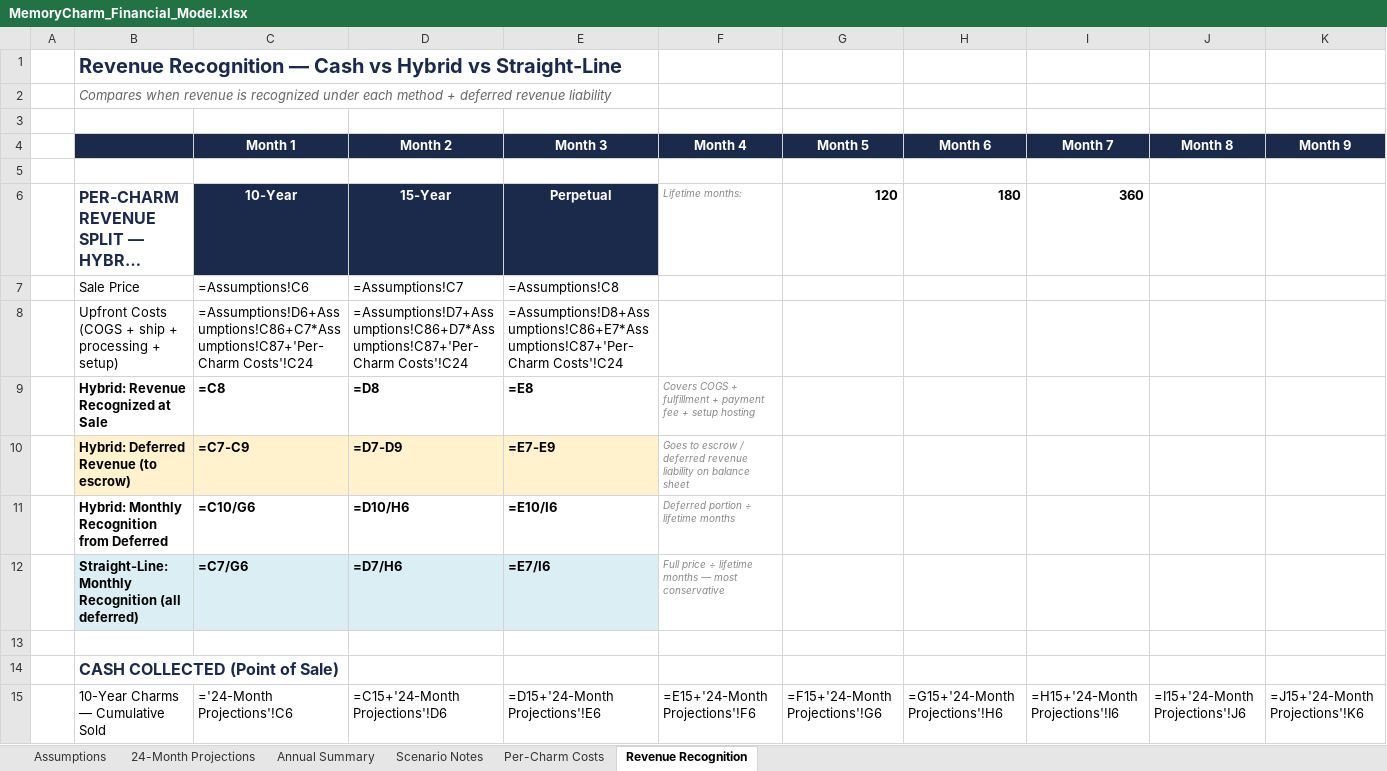
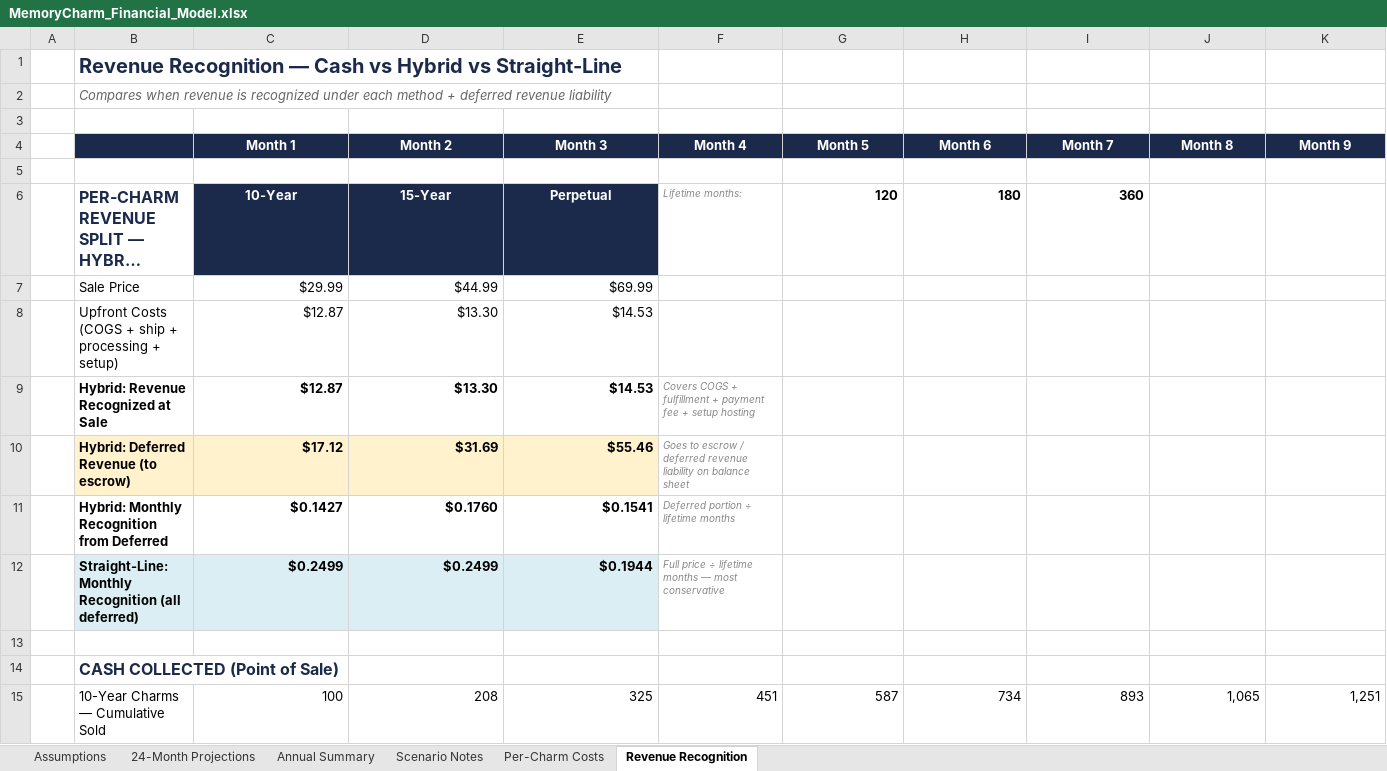
Before and after one commit to Todd442/MemoryCharm, an Excel workbook: MemoryCharm_Financial_Model.xlsx, sheet Revenue Recognition, drawn as a sheet; only a part is shown; long unchanged cells end in …; values as stored, in another font and other column widths than the file's, no borders; formulas without a stored value are shown as written; the diff covers the shown part only; the diff names each change by its address in the sheet, - before the commit and + after, or states it on an @@ line.

```diff
--- a/MemoryCharm_Financial_Model.xlsx (sheet Revenue Recognition)
+++ b/MemoryCharm_Financial_Model.xlsx (sheet Revenue Recognition)
-C7 (Month 1): =Assumptions!C6
+C7 (Month 1): $29.99
-D7 (Month 2): =Assumptions!C7
+D7 (Month 2): $44.99
-E7 (Month 3): =Assumptions!C8
+E7 (Month 3): $69.99
-C8 (Month 1): =Assumptions!D6+Assumptions!C86+C7*Assumptions!C87+'Per-Charm Costs'!C24
+C8 (Month 1): $12.87
-D8 (Month 2): =Assumptions!D7+Assumptions!C86+D7*Assumptions!C87+'Per-Charm Costs'!C24
+D8 (Month 2): $13.30
-E8 (Month 3): =Assumptions!D8+Assumptions!C86+E7*Assumptions!C87+'Per-Charm Costs'!C24
+E8 (Month 3): $14.53
-C9 (Month 1): =C8
+C9 (Month 1): $12.87
-D9 (Month 2): =D8
+D9 (Month 2): $13.30
-E9 (Month 3): =E8
+E9 (Month 3): $14.53
-C10 (Month 1): =C7-C9
+C10 (Month 1): $17.12
-D10 (Month 2): =D7-D9
+D10 (Month 2): $31.69
-E10 (Month 3): =E7-E9
+E10 (Month 3): $55.46
-C11 (Month 1): =C10/G6
+C11 (Month 1): $0.1427
-D11 (Month 2): =D10/H6
+D11 (Month 2): $0.1760
-E11 (Month 3): =E10/I6
+E11 (Month 3): $0.1541
-C12 (Month 1): =C7/G6
+C12 (Month 1): $0.2499
-D12 (Month 2): =D7/H6
+D12 (Month 2): $0.2499
-E12 (Month 3): =E7/I6
+E12 (Month 3): $0.1944
-C15 (Month 1): ='24-Month Projections'!C6
+C15 (Month 1): 100
-D15 (Month 2): =C15+'24-Month Projections'!D6
+D15 (Month 2): 208
-E15 (Month 3): =D15+'24-Month Projections'!E6
+E15 (Month 3): 325
-F15 (Month 4): =E15+'24-Month Projections'!F6
+F15 (Month 4): 451
-G15 (Month 5): =F15+'24-Month Projections'!G6
+G15 (Month 5): 587
-H15 (Month 6): =G15+'24-Month Projections'!H6
+H15 (Month 6): 734
-I15 (Month 7): =H15+'24-Month Projections'!I6
+I15 (Month 7): 893
-J15 (Month 8): =I15+'24-Month Projections'!J6
+J15 (Month 8): 1,065
-K15 (Month 9): =J15+'24-Month Projections'!K6
+K15 (Month 9): 1,251
```
Also changed, not shown: 13 added rows, 13 removed rows and 470 edited cells elsewhere in this sheet, sheet 24-Month Projections, sheet Annual Summary, sheet Per-Charm Costs, sheet Assumptions, 2 other files.
